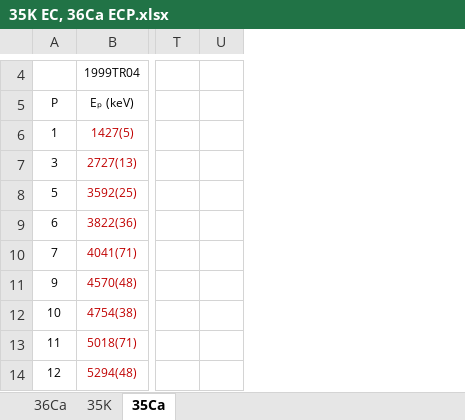
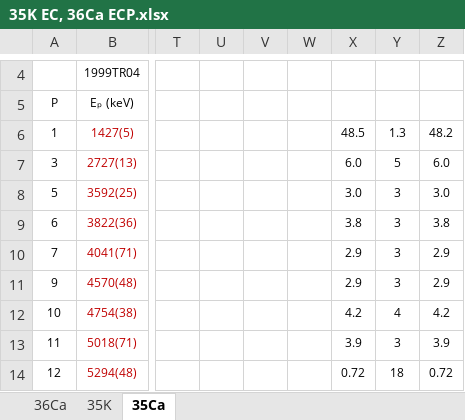
Before and after one commit to sunlijie-msu/ENSDF, an Excel workbook: 35K EC, 36Ca ECP.xlsx, sheet 35Ca, drawn as a sheet; only a part is shown, gaps mark what is left out; values as stored, in another font and other column widths than the file's, no borders; the diff names each change by its address in the sheet, - before the commit and + after, or states it on an @@ line.

Commit message:
Update nuclear data sheets for 35K, including revisions to decay modes, cross-reference flags, and energy levels. Enhanced clarity in descriptions and corrected formatting inconsistencies. Added Java command script for batch processing of ENS files to PDF conversion.

```diff
--- a/35K EC, 36Ca ECP.xlsx (sheet 35Ca)
+++ b/35K EC, 36Ca ECP.xlsx (sheet 35Ca)
+column V, empty
+column W, empty
+column X, rows 6-14: 48.5 | 6.0 | 3.0 | 3.8 | 2.9 | 2.9 | 4.2 | 3.9 | 0.72
+column Y, rows 6-14: 1.3 | 5 | 3 | 3 | 3 | 3 | 4 | 3 | 18
+column Z, rows 6-14: 48.2 | 6.0 | 3.0 | 3.8 | 2.9 | 2.9 | 4.2 | 3.9 | 0.72
```
Also changed, not shown: Statistics.xlsx, 14 other files.
